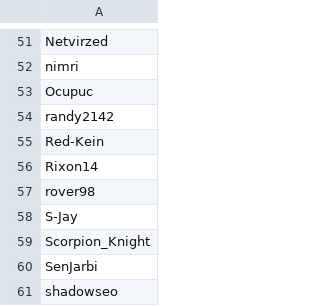
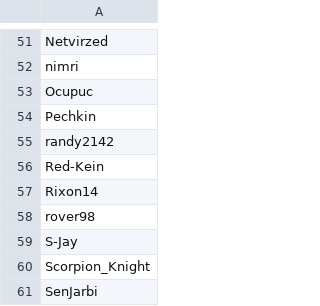
Before and after one commit to PavelGirkalo/SCTURBORHelper, a CSV file: resources/Enemies.csv, drawn as a sheet; only a part is shown, gaps mark what is left out; the shorter side is filled out with more unchanged rows; the diff names each change by its address in the sheet, - before the commit and + after, or states it on an @@ line.

```diff
--- a/resources/Enemies.csv
+++ b/resources/Enemies.csv
+row 54: Pechkin
```
Also changed, not shown: out/artifacts/SCTURBORHelper/resources/Enemies.csv, 12 other files.
